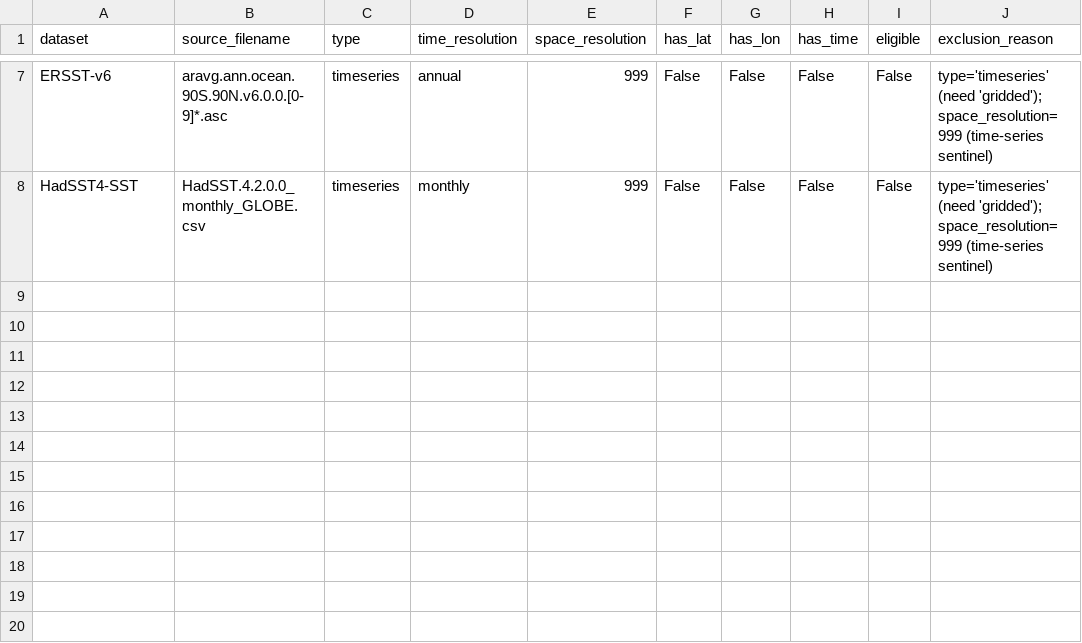
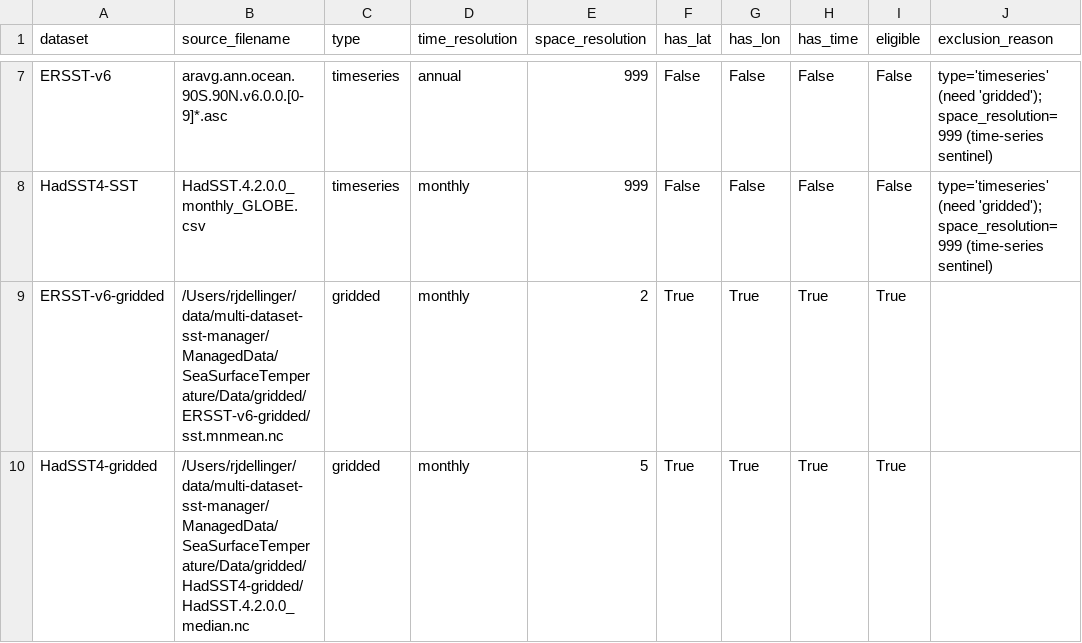
Before and after one commit to robertjdellinger/multi-dataset-sst-manager, a CSV file: outputs/logs/qa/sst_gridded_regional_eligibility.csv, drawn as a sheet; only a part is shown, gaps mark what is left out; the diff names each change by its address in the sheet, - before the commit and + after, or states it on an @@ line.

Commit message:
feat(sst): integrate strict global and gridded workflows
Integrate the SST workflow directly on main while preserving the internal contract split: build_pipeline metadata remains the strict annual global six-CSV workflow, and gridded_pipeline metadata remains optional ERSST-v6 and HadSST4 spatial NetCDF preparation.

Adds CMA source-cache reuse and CMDC SDK resolution, clearer CMA source statuses, credential redaction, retry handling, and atomic strict-output replacement. Regenerates the six required annual CSV outputs and tracked QA summaries.

Adds isolated gridded SST metadata, fetchers, readers, download/inventory handling, eligibility gating, and annual gridded preparation for verified ERSST-v6 and HadSST4 sources. CMA and DCENT-I gridded support remain deferred until true latitude-longitude-time source schemas are verified.

Extends the canonical SST plotting script with annual diagnostics from the strict CSV outputs and keeps the legacy global_sst_reconstruction_reference_plot.py path as a compatibility wrapper.

Validation: DATADIR="/Users/rjdellinger/data/multi-dataset-sst-manager" CMDCAPI_PATH="/Users/rjdellinger/Downloads/CMDCapi.py" python scripts/data_management/build_sst_outputs.py --strict; DATADIR="/Users/rjdellinger/data/multi-dataset-sst-manager" python scripts/sea_surface_temperature/plot_global_sst_reference_figure.py; DATADIR="/Users/rjdellinger/data/multi-dataset-sst-manager" python scripts/global_sst_reconstruction_reference_plot.py; DATADIR="/Users/rjdellinger/data/multi-dataset-sst-manager" python scripts/sea_surface_temperature/download_sst_gridded_inputs.py --datasets ERSST-v6-gridded HadSST4-gridded --strict; DATADIR="/Users/rjdellinger/data/multi-dataset-sst-manager" python scripts/sea_surface_temperature/prepare_sst_gridded_inputs.py --eligibility-only; DATADIR="/Users/rjdellinger/data/multi-dataset-sst-manager" python scripts/sea_surface_temperature/calculate_sst_meow_ppow_averages.py; python -m pytest -q; git diff --check; git diff --cached --check; staged filename and credential scans.

```diff
--- a/outputs/logs/qa/sst_gridded_regional_eligibility.csv
+++ b/outputs/logs/qa/sst_gridded_regional_eligibility.csv
+row 9: ERSST-v6-gridded | /Users/rjdellinger/data/multi-dataset-sst-manager/ManagedData/SeaSurfaceTemperature/Data/gridded/ERSST-v6-gridded/sst.mnmean.nc | gridded | monthly | 2 | True | True | True | True
+row 10: HadSST4-gridded | /Users/rjdellinger/data/multi-dataset-sst-manager/ManagedData/SeaSurfaceTemperature/Data/gridded/HadSST4-gridded/HadSST.4.2.0.0_median.nc | gridded | monthly | 5 | True | True | True | True
```
Also changed, not shown: outputs/logs/qa/sst_source_acquisition_log.csv, outputs/tables/sst_CMA_SST.csv, 27 other files.
